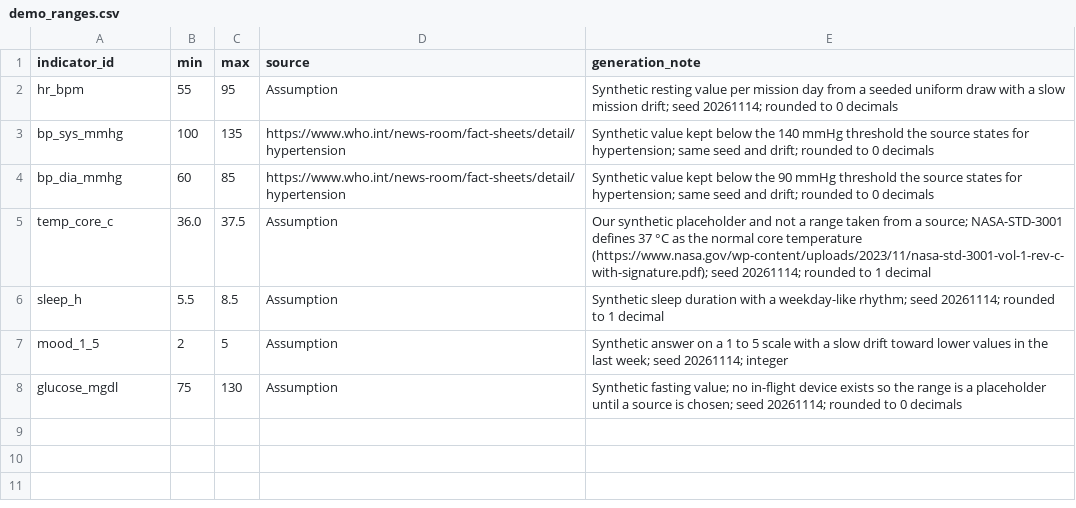
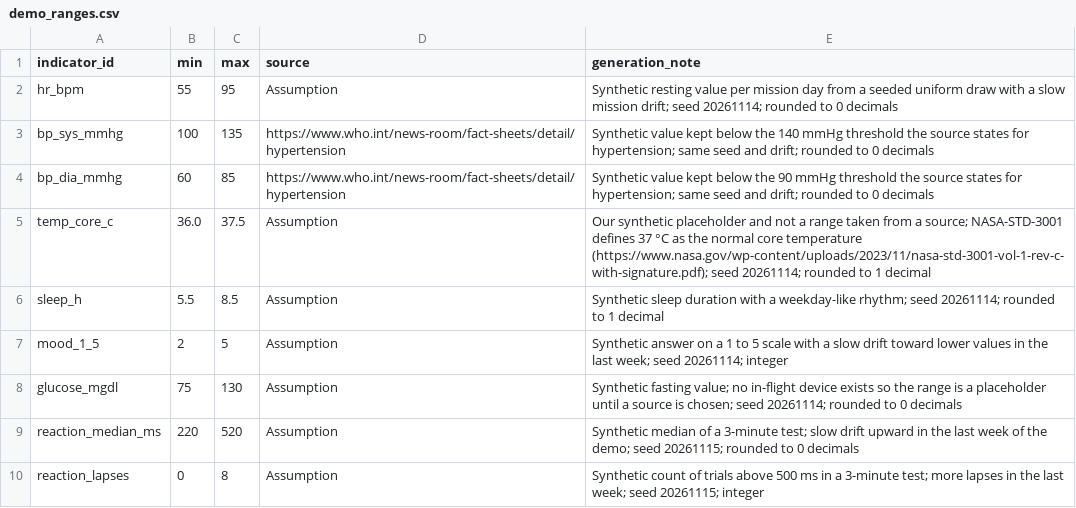
Before and after one commit to Sadriica/hemoso, a CSV file: config/data/demo_ranges.csv, drawn as a sheet.

```diff
--- a/config/data/demo_ranges.csv
+++ b/config/data/demo_ranges.csv
@@ -8 +8,3 @@ mood_1_5,2,5,Assumption,Synthetic answer on a 1 to 5 scale with a slow drift tow
 glucose_mgdl,75,130,Assumption,Synthetic fasting value; no in-flight device exists so the range is a placeholder until a source is chosen; seed 20261114; rounded to 0 decimals
+reaction_median_ms,220,520,Assumption,Synthetic median of a 3-minute test; slow drift upward in the last week of the demo; seed 20261115; rounded to 0 decimals
+reaction_lapses,0,8,Assumption,Synthetic count of trials above 500 ms in a 3-minute test; more lapses in the last week; seed 20261115; integer
```
Also changed, not shown: config/data/demo_data.csv, config/data/indicators.csv, 2 other files.
